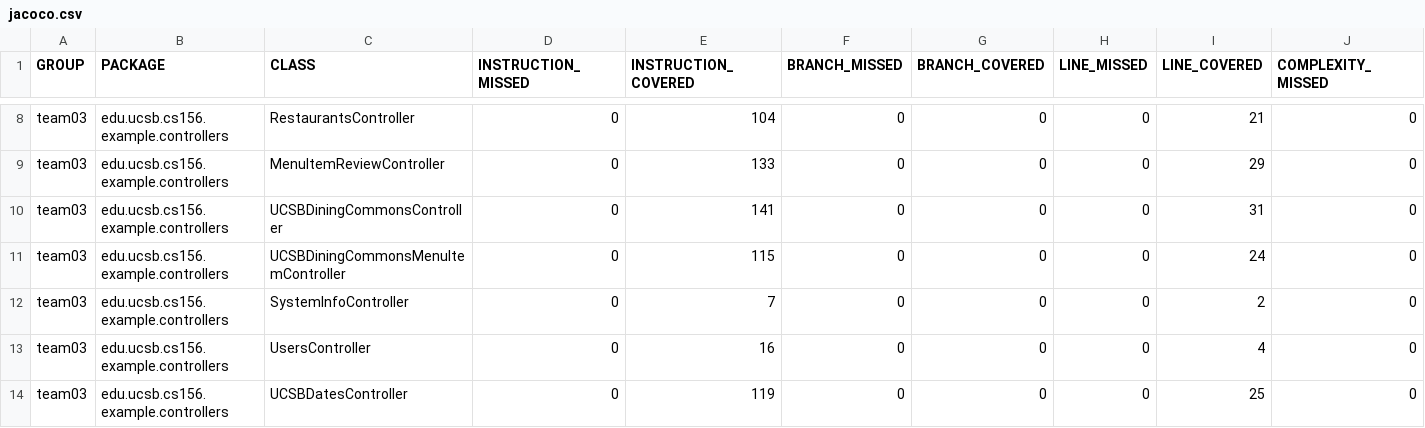
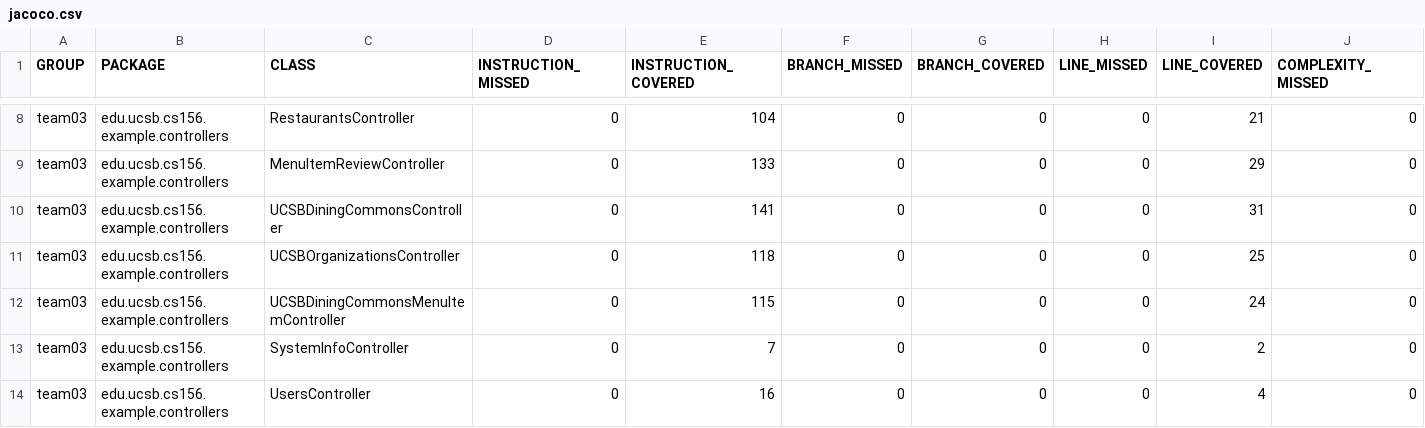
Before and after one commit to ucsb-cs156-s24/team03-s24-4pm-7, a CSV file: jacoco/jacoco.csv, drawn as a sheet; only a part is shown, gaps mark what is left out; the shorter side is filled out with more unchanged rows; rows hold the shown columns only; the diff names each change by its address in the sheet, - before the commit and + after, or states it on an @@ line.

Commit message:
Deploying to gh-pages from @ ucsb-cs156-s24/team03-s24-4pm-7@73a7dd149da56a2029d2120d85cc1e4cfbf59355 🚀

```diff
--- a/jacoco/jacoco.csv
+++ b/jacoco/jacoco.csv
+row 11: team03 | edu.ucsb.cs156.example.controllers | UCSBOrganizationsController | 0 | 118 | 0 | 0 | 0 | 25 | 0
```
Also changed, not shown: 7 other files.
